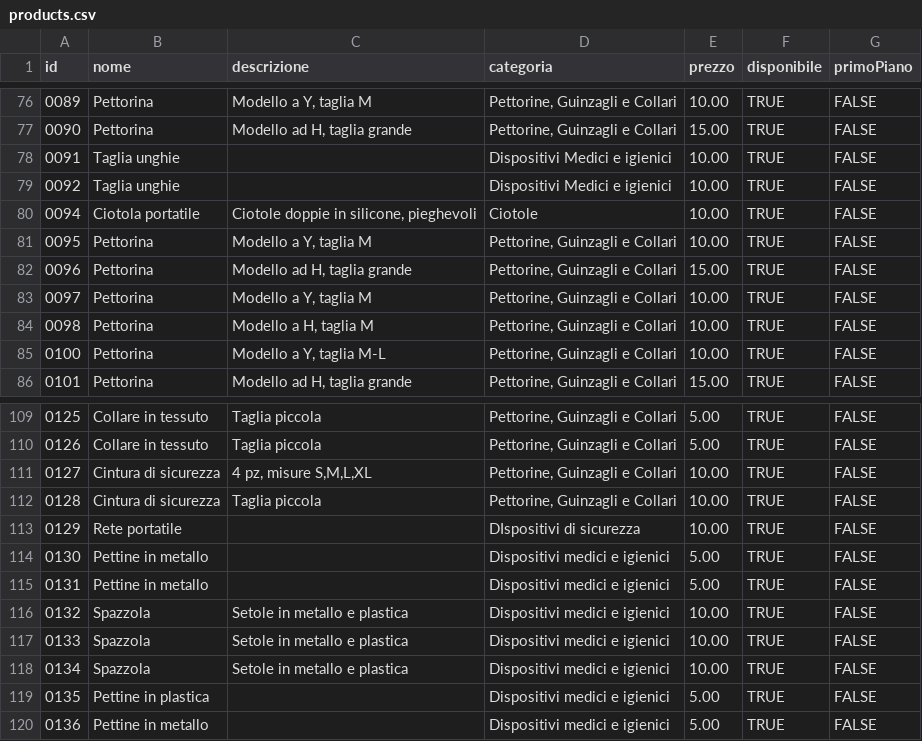
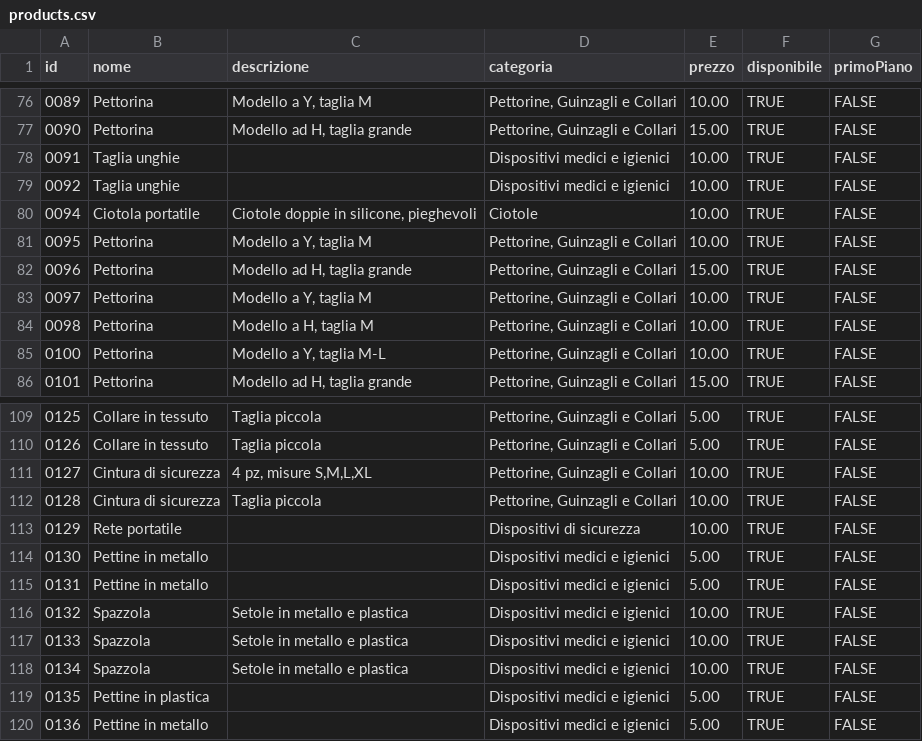
Before and after one commit to ribaulndc/ribau-web, a CSV file: public/data/products.csv, drawn as a sheet; only a part is shown, gaps mark what is left out.

```diff
--- a/public/data/products.csv
+++ b/public/data/products.csv
@@ -77,4 +77,4 @@ id,nome,descrizione,categoria,prezzo,disponibile,primoPiano
 0090,Pettorina,"Modello ad H, taglia grande","Pettorine, Guinzagli e Collari",15.00,TRUE,FALSE
-0091,Taglia unghie,,Dispositivi Medici e igienici,10.00,TRUE,FALSE
-0092,Taglia  unghie,,Dispositivi Medici e igienici,10.00,TRUE,FALSE
+0091,Taglia unghie,,Dispositivi medici e igienici,10.00,TRUE,FALSE
+0092,Taglia  unghie,,Dispositivi medici e igienici,10.00,TRUE,FALSE
 0094,Ciotola portatile,"Ciotole doppie in silicone, pieghevoli",Ciotole,10.00,TRUE,FALSE
@@ -112,3 +112,3 @@ id,nome,descrizione,categoria,prezzo,disponibile,primoPiano
 0128,Cintura di sicurezza,Taglia piccola,"Pettorine, Guinzagli e Collari",10.00,TRUE,FALSE
-0129,Rete portatile,,DIspositivi di sicurezza,10.00,TRUE,FALSE
+0129,Rete portatile,,Dispositivi di sicurezza,10.00,TRUE,FALSE
 0130,Pettine in metallo,,Dispositivi medici e igienici,5.00,TRUE,FALSE
```
